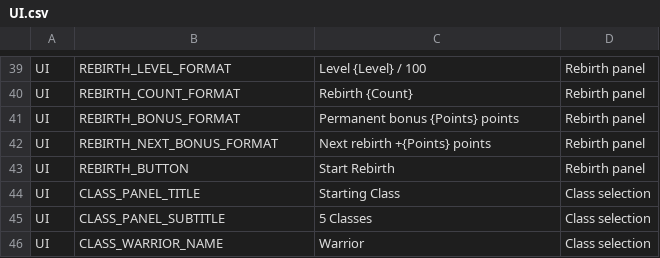
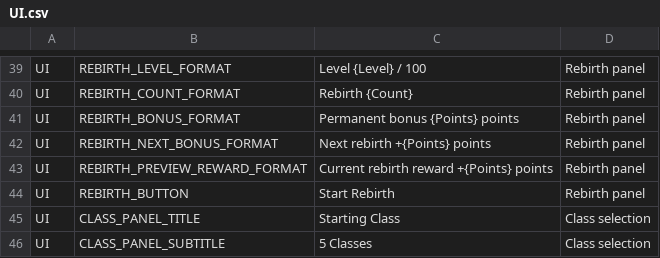
Before and after one commit to ewoo14/idle-project, a CSV file: client/Content/Localization/Game/en/UI.csv, drawn as a sheet; only a part is shown, gaps mark what is left out; the shorter side is filled out with more unchanged rows.

```diff
--- a/client/Content/Localization/Game/en/UI.csv
+++ b/client/Content/Localization/Game/en/UI.csv
@@ -42,2 +42,3 @@ UI,REBIRTH_BONUS_FORMAT,"Permanent bonus {Points} points","Rebirth panel"
 UI,REBIRTH_NEXT_BONUS_FORMAT,"Next rebirth +{Points} points","Rebirth panel"
+UI,REBIRTH_PREVIEW_REWARD_FORMAT,"Current rebirth reward +{Points} points","Rebirth panel"
 UI,REBIRTH_BUTTON,"Start Rebirth","Rebirth panel"
```
Also changed, not shown: client/Content/Localization/Game/ko/UI.csv, 16 other files.
